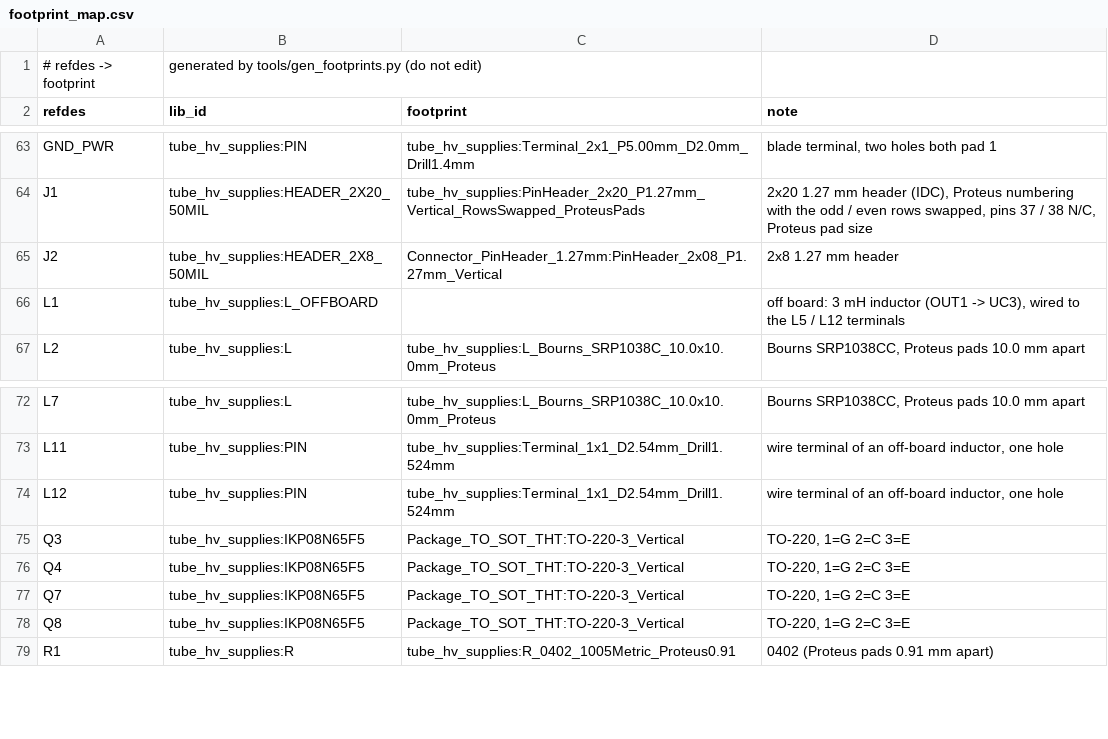
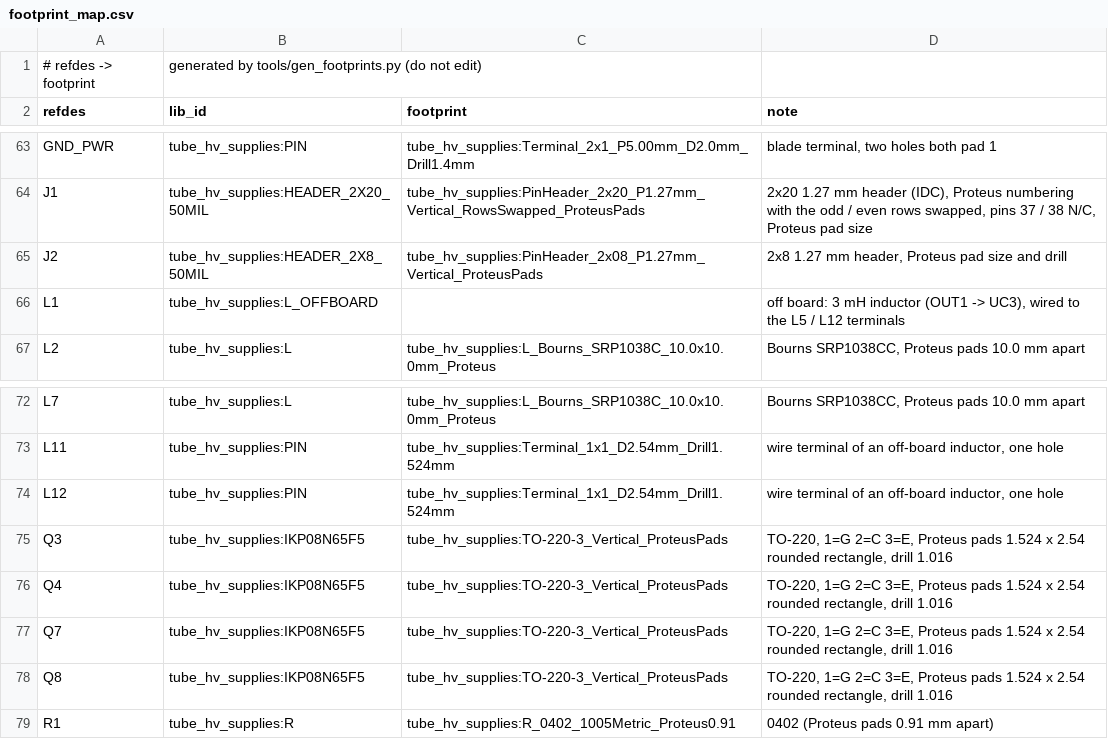
Before and after one commit to johonkanen/tube_hv_supplies_kicad, a CSV file: lib/footprint_map.csv, drawn as a sheet; only a part is shown, gaps mark what is left out.

```diff
--- a/lib/footprint_map.csv
+++ b/lib/footprint_map.csv
@@ -64,3 +64,3 @@ GND_PWR,tube_hv_supplies:PIN,tube_hv_supplies:Terminal_2x1_P5.00mm_D2.0mm_Drill1
 J1,tube_hv_supplies:HEADER_2X20_50MIL,tube_hv_supplies:PinHeader_2x20_P1.27mm_Vertical_RowsSwapped_ProteusPads,"2x20 1.27 mm header (IDC), Proteus numbering with the odd / even rows swapped, pins 37 / 38 N/C, Proteus pad size"
-J2,tube_hv_supplies:HEADER_2X8_50MIL,Connector_PinHeader_1.27mm:PinHeader_2x08_P1.27mm_Vertical,2x8 1.27 mm header
+J2,tube_hv_supplies:HEADER_2X8_50MIL,tube_hv_supplies:PinHeader_2x08_P1.27mm_Vertical_ProteusPads,"2x8 1.27 mm header, Proteus pad size and drill"
 L1,tube_hv_supplies:L_OFFBOARD,,"off board: 3 mH inductor (OUT1 -> UC3), wired to the L5 / L12 terminals"
@@ -74,6 +74,6 @@ L11,tube_hv_supplies:PIN,tube_hv_supplies:Terminal_1x1_D2.54mm_Drill1.524mm,"wir
 L12,tube_hv_supplies:PIN,tube_hv_supplies:Terminal_1x1_D2.54mm_Drill1.524mm,"wire terminal of an off-board inductor, one hole"
-Q3,tube_hv_supplies:IKP08N65F5,Package_TO_SOT_THT:TO-220-3_Vertical,"TO-220, 1=G 2=C 3=E"
-Q4,tube_hv_supplies:IKP08N65F5,Package_TO_SOT_THT:TO-220-3_Vertical,"TO-220, 1=G 2=C 3=E"
-Q7,tube_hv_supplies:IKP08N65F5,Package_TO_SOT_THT:TO-220-3_Vertical,"TO-220, 1=G 2=C 3=E"
-Q8,tube_hv_supplies:IKP08N65F5,Package_TO_SOT_THT:TO-220-3_Vertical,"TO-220, 1=G 2=C 3=E"
+Q3,tube_hv_supplies:IKP08N65F5,tube_hv_supplies:TO-220-3_Vertical_ProteusPads,"TO-220, 1=G 2=C 3=E, Proteus pads 1.524 x 2.54 rounded rectangle, drill 1.016"
+Q4,tube_hv_supplies:IKP08N65F5,tube_hv_supplies:TO-220-3_Vertical_ProteusPads,"TO-220, 1=G 2=C 3=E, Proteus pads 1.524 x 2.54 rounded rectangle, drill 1.016"
+Q7,tube_hv_supplies:IKP08N65F5,tube_hv_supplies:TO-220-3_Vertical_ProteusPads,"TO-220, 1=G 2=C 3=E, Proteus pads 1.524 x 2.54 rounded rectangle, drill 1.016"
+Q8,tube_hv_supplies:IKP08N65F5,tube_hv_supplies:TO-220-3_Vertical_ProteusPads,"TO-220, 1=G 2=C 3=E, Proteus pads 1.524 x 2.54 rounded rectangle, drill 1.016"
 R1,tube_hv_supplies:R,tube_hv_supplies:R_0402_1005Metric_Proteus0.91,0402 (Proteus pads 0.91 mm apart)
```
Also changed, not shown: reports/footprint_fit.csv, reports/footprint_pads.csv, 20 other files.
